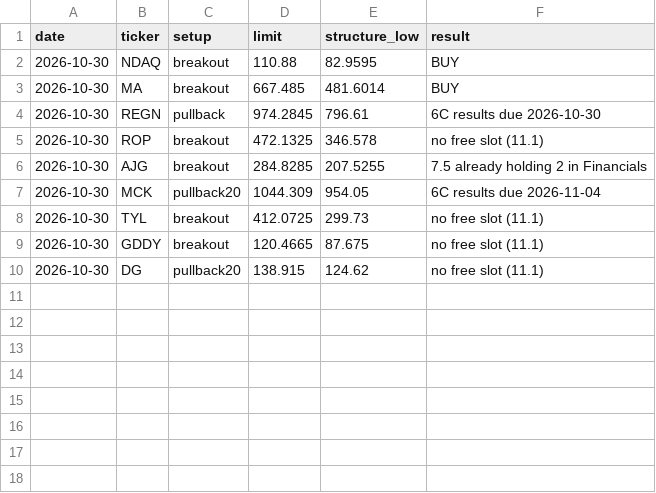
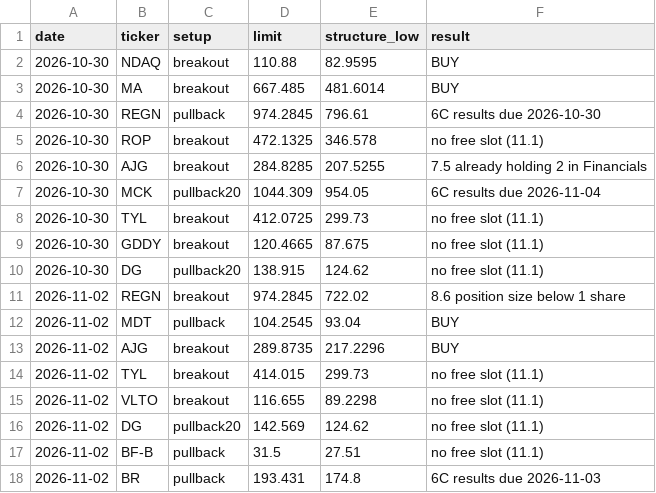
Before and after one commit to bhardwajharsh207/quality-momentum, a CSV file: data/us/setups.csv, drawn as a sheet.

```diff
--- a/data/us/setups.csv
+++ b/data/us/setups.csv
@@ -10 +10,9 @@ date,ticker,setup,limit,structure_low,result
 2026-10-30,DG,pullback20,138.915,124.62,no free slot (11.1)
+2026-11-02,REGN,breakout,974.2845,722.02,8.6 position size below 1 share
+2026-11-02,MDT,pullback,104.2545,93.04,BUY
+2026-11-02,AJG,breakout,289.8735,217.2296,BUY
+2026-11-02,TYL,breakout,414.015,299.73,no free slot (11.1)
+2026-11-02,VLTO,breakout,116.655,89.2298,no free slot (11.1)
+2026-11-02,DG,pullback20,142.569,124.62,no free slot (11.1)
+2026-11-02,BF-B,pullback,31.5,27.51,no free slot (11.1)
+2026-11-02,BR,pullback,193.431,174.8,6C results due 2026-11-03
```
Also changed, not shown: data/us/missed.csv, data/us/runs.csv, 10 other files.
